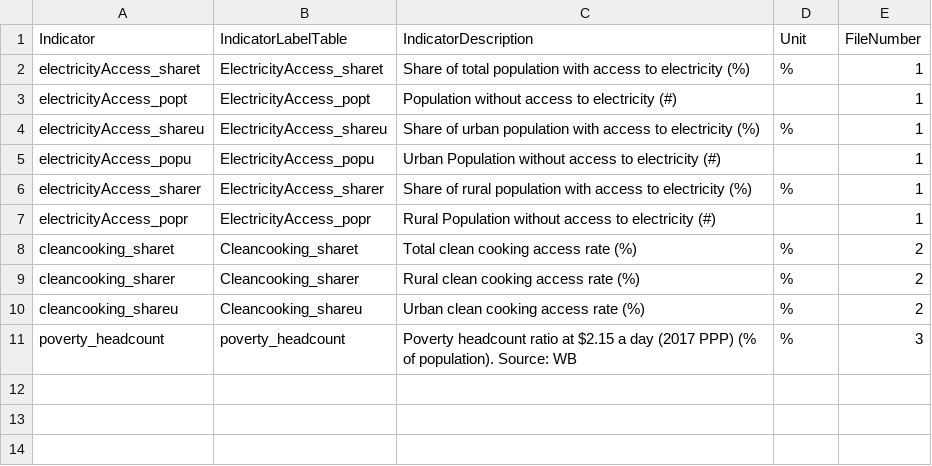
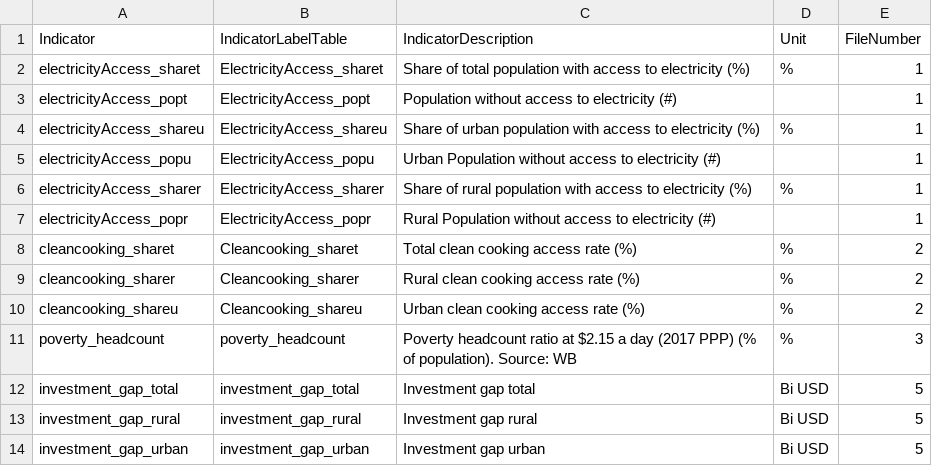
Before and after one commit to UNDP-Data/fe-energy-moonshot, a CSV file: public/data/countryIndicatorMetadata.csv, drawn as a sheet.

```diff
--- a/public/data/countryIndicatorMetadata.csv
+++ b/public/data/countryIndicatorMetadata.csv
@@ -11 +11,4 @@ cleancooking_shareu,Cleancooking_shareu,Urban clean cooking access rate (%),%,2
 poverty_headcount,poverty_headcount,Poverty headcount ratio at $2.15 a day (2017 PPP) (% of population). Source: WB,%,3
+investment_gap_total,investment_gap_total,Investment gap total,Bi USD,5
+investment_gap_rural,investment_gap_rural,Investment gap rural,Bi USD,5
+investment_gap_urban,investment_gap_urban,Investment gap urban,Bi USD,5
```
Also changed, not shown: 8 other files.
